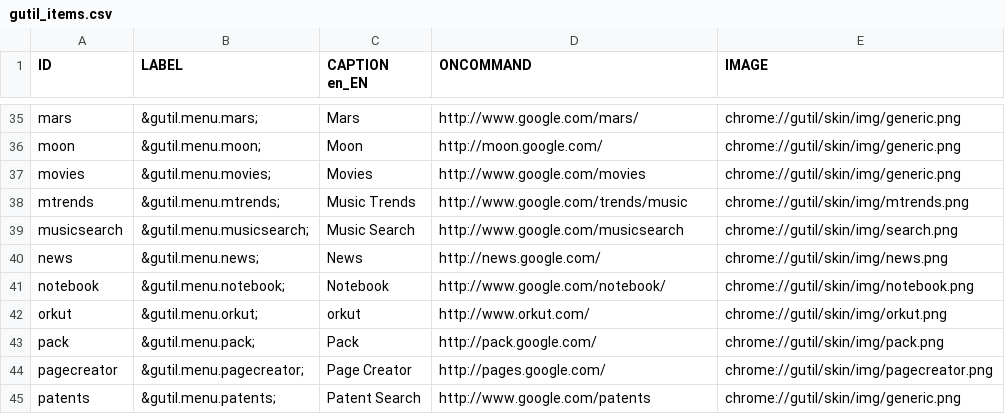
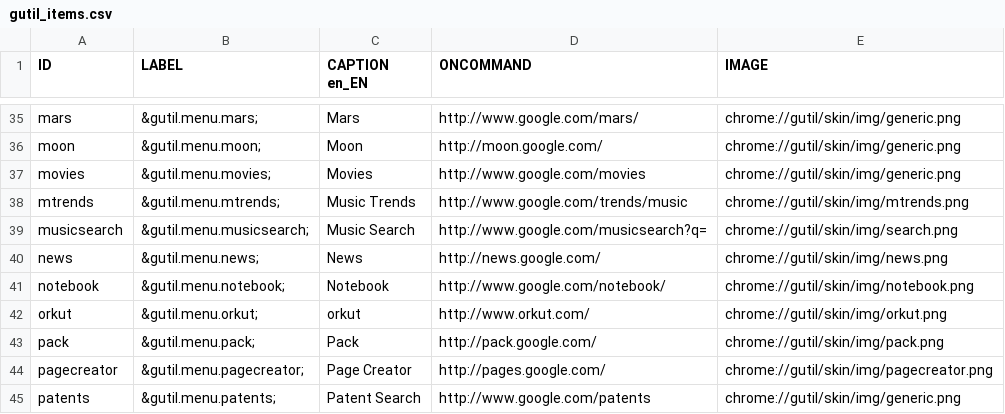
Before and after one commit to bcostea/gutil-firefox-extension, a CSV file: util/gutil_items.csv, drawn as a sheet; only a part is shown, gaps mark what is left out.

Commit message:
* Update lt-LT translation * Update script * Fix musicsearch to musicsearch?q=

```diff
--- a/util/gutil_items.csv
+++ b/util/gutil_items.csv
@@ -38,3 +38,3 @@ movies;"&gutil.menu.movies;";Movies;http://www.google.com/movies;chrome://gutil/
 mtrends;"&gutil.menu.mtrends;";Music Trends;http://www.google.com/trends/music;chrome://gutil/skin/img/mtrends.png
-musicsearch;"&gutil.menu.musicsearch;";Music Search;http://www.google.com/musicsearch;chrome://gutil/skin/img/search.png
+musicsearch;"&gutil.menu.musicsearch;";Music Search;http://www.google.com/musicsearch?q=;chrome://gutil/skin/img/search.png
 news;"&gutil.menu.news;";News;http://news.google.com/;chrome://gutil/skin/img/news.png
```
Also changed, not shown: 3 other files.
